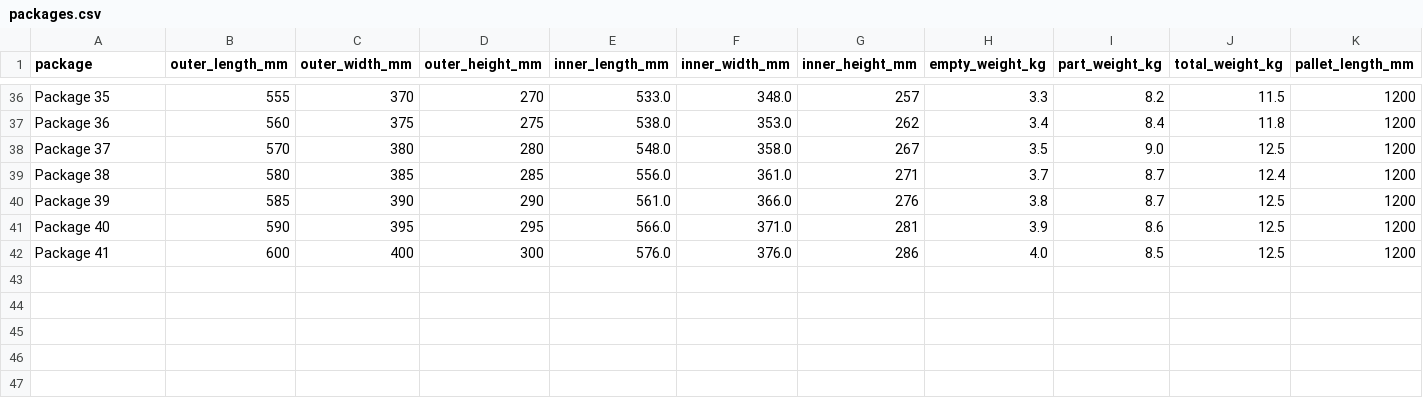
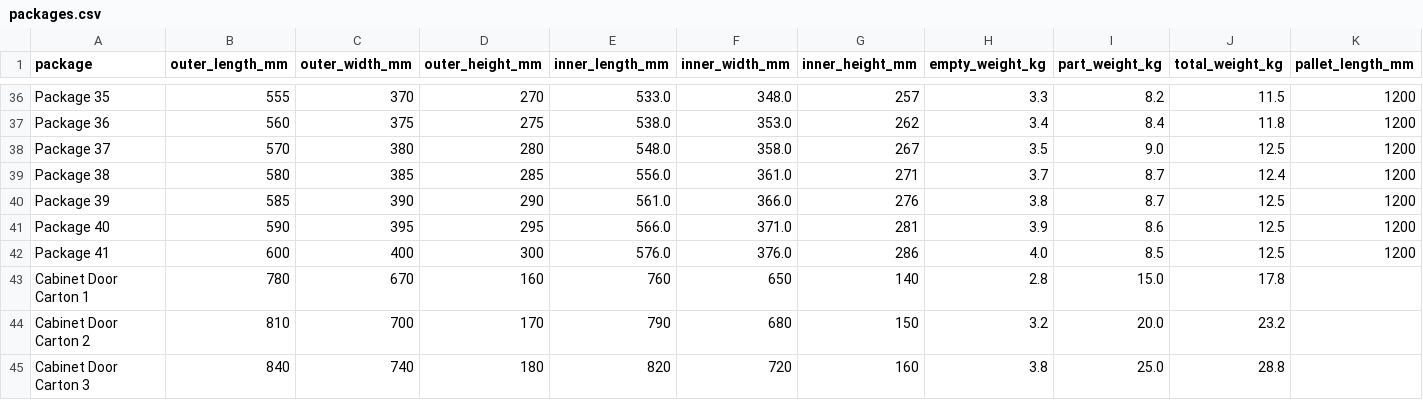
Before and after one commit to ShreyuCh10/packing-optimizer-3d, a CSV file: backend/data/packages.csv, drawn as a sheet; only a part is shown, gaps mark what is left out; rows hold the shown columns only; the diff names each change by its address in the sheet, - before the commit and + after, or states it on an @@ line.

```diff
--- a/backend/data/packages.csv
+++ b/backend/data/packages.csv
+row 43: Cabinet Door Carton 1 | 780 | 670 | 160 | 760 | 650 | 140 | 2.8 | 15.0 | 17.8
+row 44: Cabinet Door Carton 2 | 810 | 700 | 170 | 790 | 680 | 150 | 3.2 | 20.0 | 23.2
+row 45: Cabinet Door Carton 3 | 840 | 740 | 180 | 820 | 720 | 160 | 3.8 | 25.0 | 28.8
```
Also changed, not shown: 15 other files.
